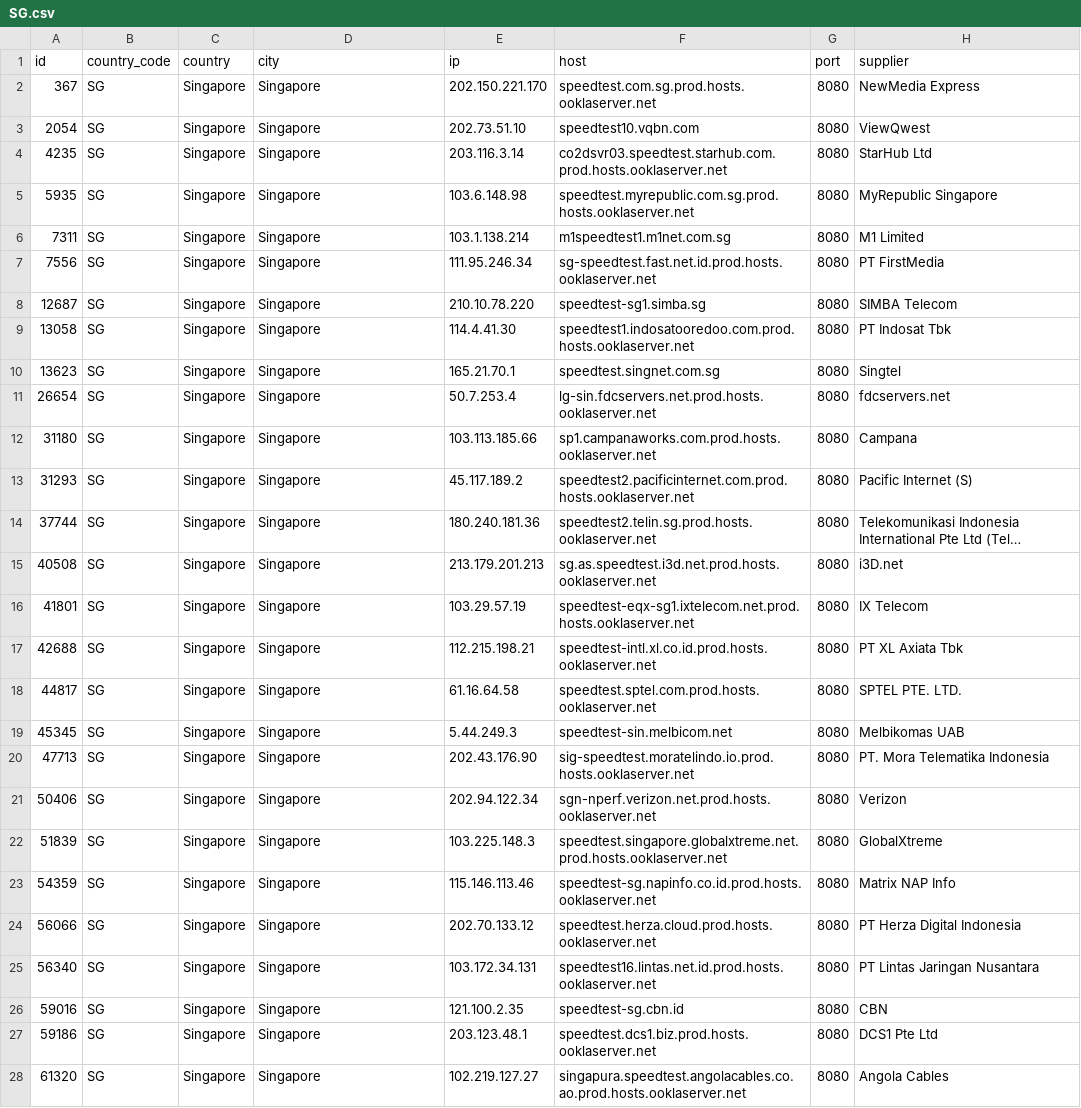
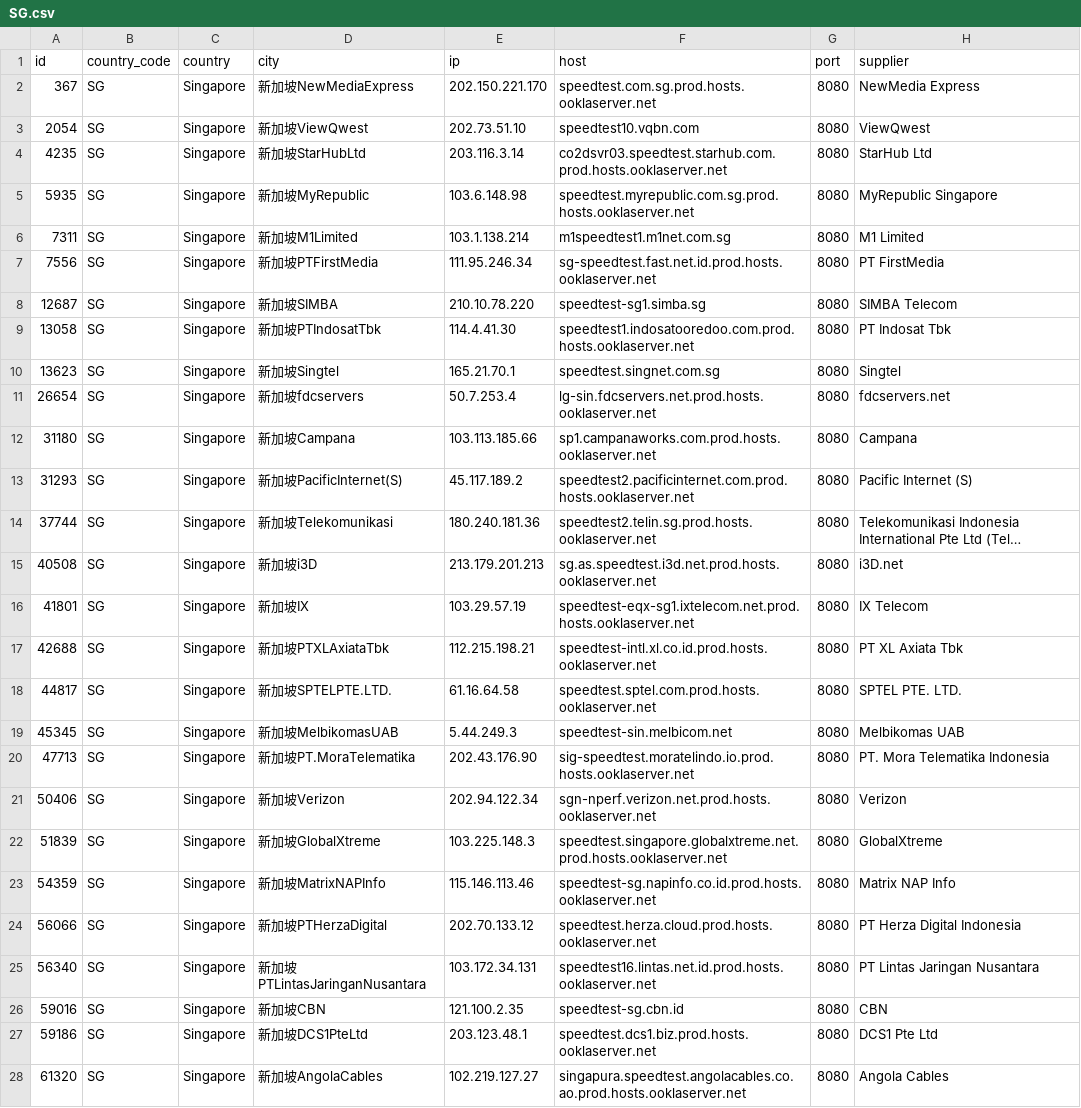
Before and after one commit to spiritLHLS/speedtest.net-CN-ID, a CSV file: SG.csv, drawn as a sheet; only a part is shown; long unchanged cells end in …; the diff covers the shown part only; the diff names each change by its address in the sheet, - before the commit and + after, or states it on an @@ line.

```diff
--- a/SG.csv
+++ b/SG.csv
-D2 (city): Singapore
+D2 (city): 新加坡NewMediaExpress
-D3 (city): Singapore
+D3 (city): 新加坡ViewQwest
-D4 (city): Singapore
+D4 (city): 新加坡StarHubLtd
-D5 (city): Singapore
+D5 (city): 新加坡MyRepublic
-D6 (city): Singapore
+D6 (city): 新加坡M1Limited
-D7 (city): Singapore
+D7 (city): 新加坡PTFirstMedia
-D8 (city): Singapore
+D8 (city): 新加坡SIMBA
-D9 (city): Singapore
+D9 (city): 新加坡PTIndosatTbk
-D10 (city): Singapore
+D10 (city): 新加坡Singtel
-D11 (city): Singapore
+D11 (city): 新加坡fdcservers
-D12 (city): Singapore
+D12 (city): 新加坡Campana
-D13 (city): Singapore
+D13 (city): 新加坡PacificInternet(S)
-D14 (city): Singapore
+D14 (city): 新加坡Telekomunikasi
-D15 (city): Singapore
+D15 (city): 新加坡i3D
-D16 (city): Singapore
+D16 (city): 新加坡IX
-D17 (city): Singapore
+D17 (city): 新加坡PTXLAxiataTbk
-D18 (city): Singapore
+D18 (city): 新加坡SPTELPTE.LTD.
-D19 (city): Singapore
+D19 (city): 新加坡MelbikomasUAB
-D20 (city): Singapore
+D20 (city): 新加坡PT.MoraTelematika
-D21 (city): Singapore
+D21 (city): 新加坡Verizon
-D22 (city): Singapore
+D22 (city): 新加坡GlobalXtreme
-D23 (city): Singapore
+D23 (city): 新加坡MatrixNAPInfo
-D24 (city): Singapore
+D24 (city): 新加坡PTHerzaDigital
-D25 (city): Singapore
+D25 (city): 新加坡PTLintasJaringanNusantara
-D26 (city): Singapore
+D26 (city): 新加坡CBN
-D27 (city): Singapore
+D27 (city): 新加坡DCS1PteLtd
-D28 (city): Singapore
+D28 (city): 新加坡AngolaCables
```
Also changed, not shown: 5 edited cells elsewhere in this file, CN_Mobile.csv, ls_sg_hk_jp.csv, 3 other files.
